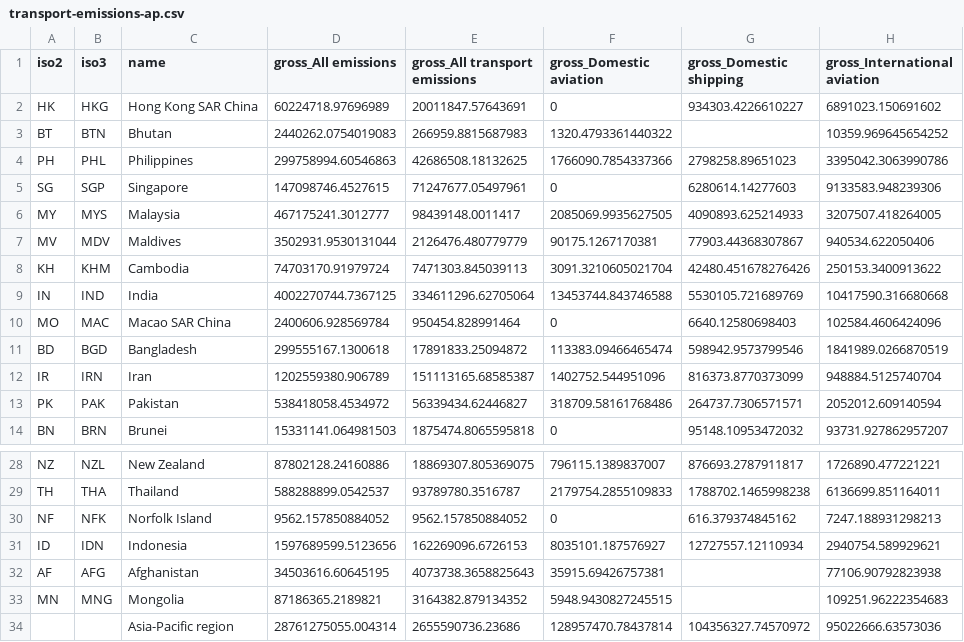
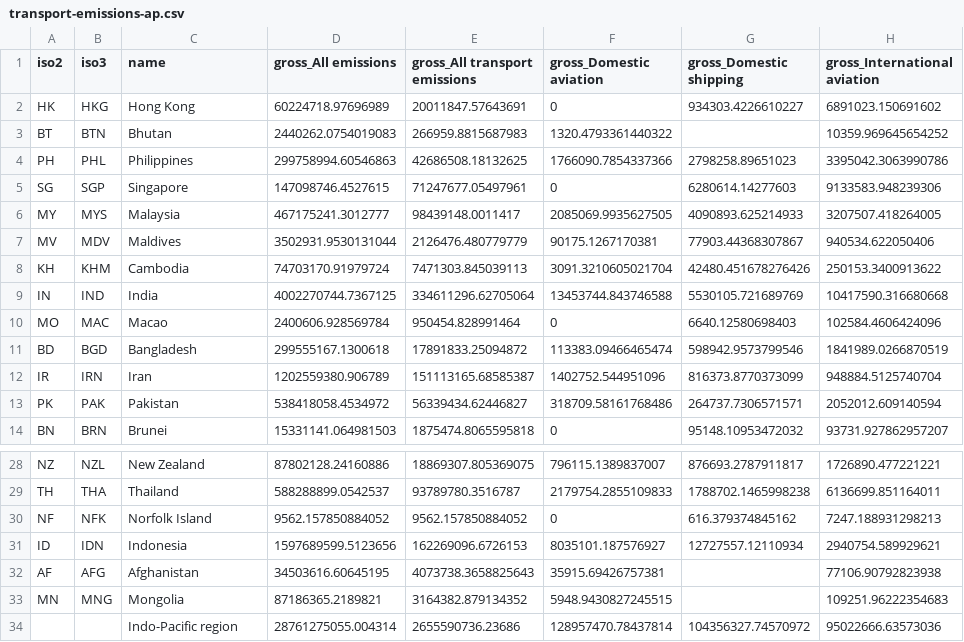
Before and after one commit to 360-info/report-transport-under1.5c, a CSV file: data/transport-emissions-ap.csv, drawn as a sheet; only a part is shown, gaps mark what is left out; the diff names each change by its address in the sheet, - before the commit and + after, or states it on an @@ line.

```diff
--- a/data/transport-emissions-ap.csv
+++ b/data/transport-emissions-ap.csv
-C2 (name): Hong Kong SAR China
+C2 (name): Hong Kong
-C10 (name): Macao SAR China
+C10 (name): Macao
-C34 (name): Asia-Pacific region
+C34 (name): Indo-Pacific region
```
Also changed, not shown: data/pt-access-ap.csv, data/pt-access.csv, 17 other files.
